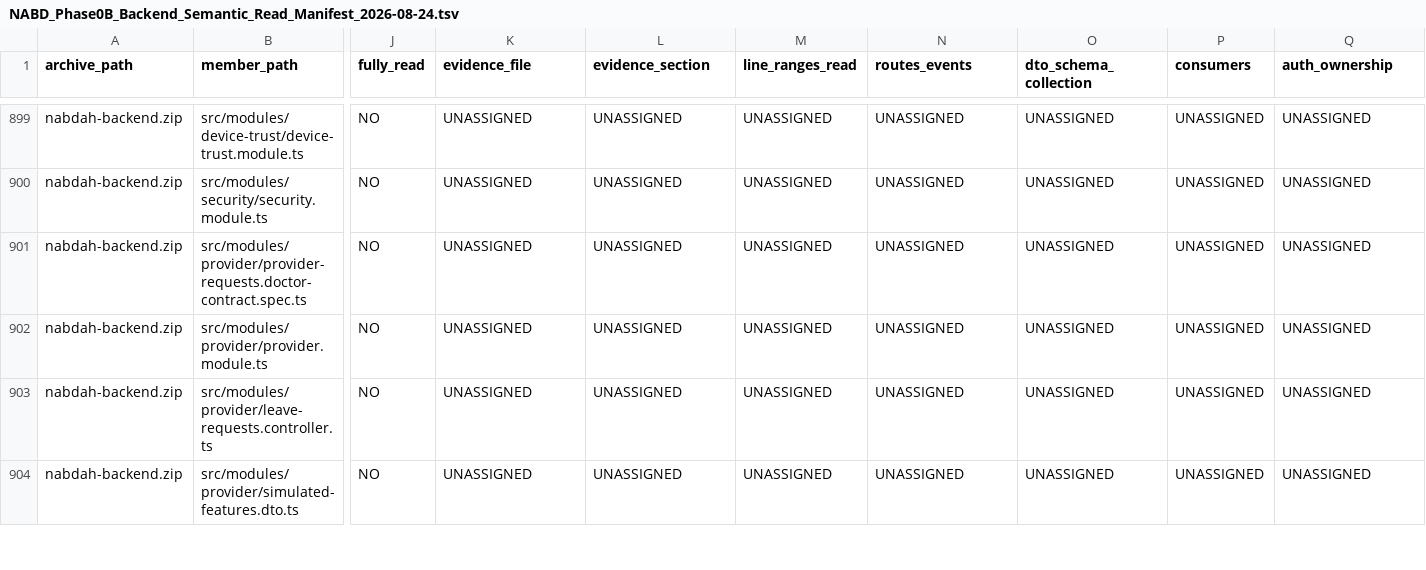
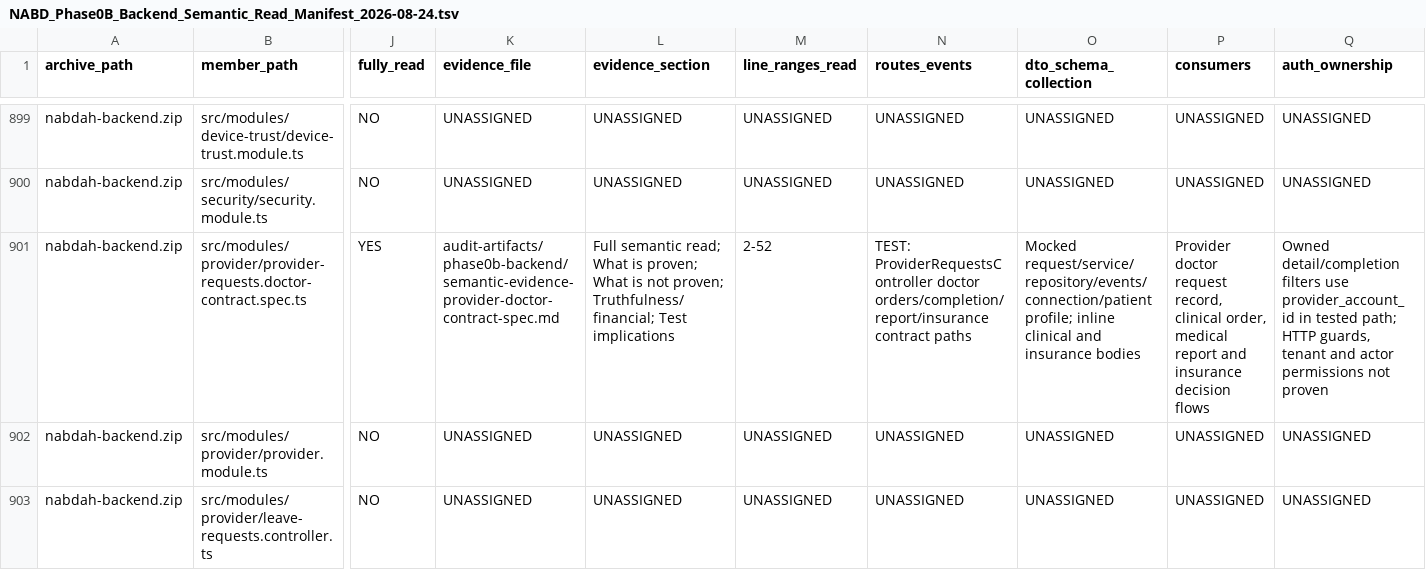
Before and after one commit to obaid08642-ops/new, a TSV file: audit-artifacts/phase0b-backend/NABD_Phase0B_Backend_Semantic_Read_Manifest_2026-08-24.tsv, drawn as a sheet; only a part is shown, gaps mark what is left out; the shorter side is filled out with more unchanged rows; the diff covers the shown part only; the diff names each change by its address in the sheet, - before the commit and + after, or states it on an @@ line.

Commit message:
audit: document provider doctor contracts

```diff
--- a/audit-artifacts/phase0b-backend/NABD_Phase0B_Backend_Semantic_Read_Manifest_2026-08-24.tsv
+++ b/audit-artifacts/phase0b-backend/NABD_Phase0B_Backend_Semantic_Read_Manifest_2026-08-24.tsv
-J901 (fully_read): NO
+J901 (fully_read): YES
-K901 (evidence_file): UNASSIGNED
+K901 (evidence_file): audit-artifacts/phase0b-backend/semantic-evidence-provider-doctor-contract-spec.md
-L901 (evidence_section): UNASSIGNED
+L901 (evidence_section): Full semantic read; What is proven; What is not proven; Truthfulness/financial; Test implications
-M901 (line_ranges_read): UNASSIGNED
+M901 (line_ranges_read): 2-52
-N901 (routes_events): UNASSIGNED
+N901 (routes_events): TEST: ProviderRequestsController doctor orders/completion/report/insurance contract paths
-O901 (dto_schema_collection): UNASSIGNED
+O901 (dto_schema_collection): Mocked request/service/repository/events/connection/patient profile; inline clinical and insurance bodies
-P901 (consumers): UNASSIGNED
+P901 (consumers): Provider doctor request record, clinical order, medical report and insurance decision flows
-Q901 (auth_ownership): UNASSIGNED
+Q901 (auth_ownership): Owned detail/completion filters use provider_account_id in tested path; HTTP guards, tenant and actor permissions not proven
```
Also changed, not shown: 4 edited cells elsewhere in this file, 2 other files.
